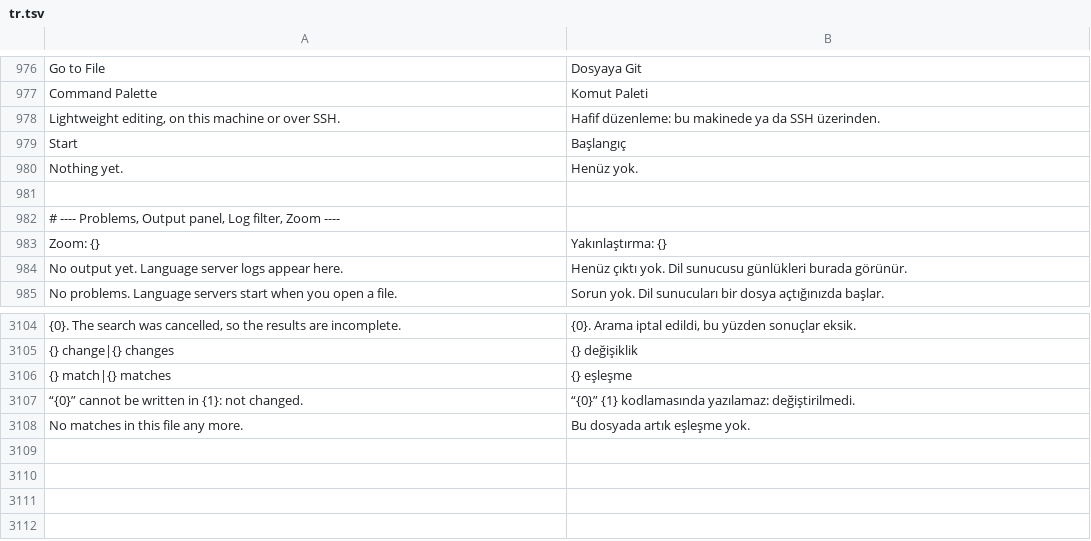
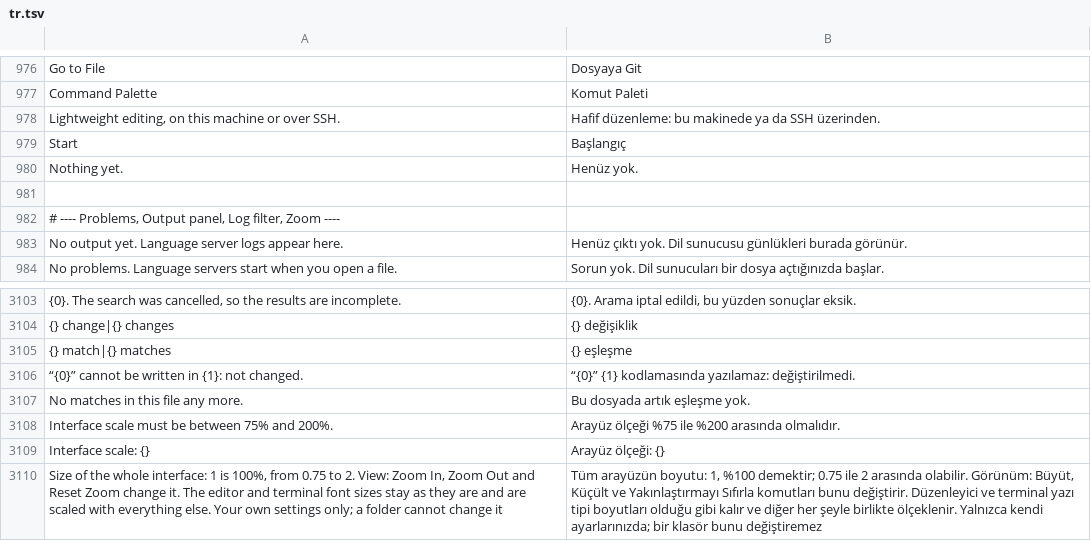
Before and after one commit to doancan/codeyard, a TSV file: crates/app/locales/tr.tsv, drawn as a sheet; only a part is shown, gaps mark what is left out; removed rows and columns are numbered as before the commit, all else as after; the diff names each change by its address in the sheet, - before the commit and + after, or states it on an @@ line.

Commit message:
feat(ui): scale the whole interface with persistent zoom controls
- patched GPUI window gains an interface scale: the device scale factor is
  multiplied by it and the viewport, pointer, scroll and file-drop positions
  are divided by it, so layout, hit testing, text rasterization, IME and
  accessibility bounds go through one transformation
- new user-only ui.scale setting (0.75-2.0); out-of-range values keep 100%
  with a translated warning and a folder cannot set it
- Zoom In, Zoom Out and Reset Zoom step through 75-200% and save ui.scale
  for every window; editor and terminal font sizes are no longer changed
- the Software Update window is sized for the current scale
- xattr: write the deprecated libc::uint32_t alias as u32
- libz-sys 1.1.31 for RUSTSEC build-output advisory

```diff
--- a/crates/app/locales/tr.tsv
+++ b/crates/app/locales/tr.tsv
-row 983: Zoom: {} | Yakınlaştırma: {}
+row 3108: Interface scale must be between 75% and 200%. | Arayüz ölçeği %75 ile %200 arasında olmalıdır.
+row 3109: Interface scale: {} | Arayüz ölçeği: {}
+row 3110: Size of the whole interface: 1 is 100%, from 0.75 to 2. View: Zoom In, Zoom Out and Reset Zoom change it. The editor and terminal font sizes stay as they are and are scaled with everything else. Your own settings only; a folder cannot change it | Tüm arayüzün boyutu: 1, %100 demektir; 0.75 ile 2 arasında olabilir. Görünüm: Büyüt, Küçült ve Yakınlaştırmayı Sıfırla komutları bunu değiştirir. Düzenleyici ve terminal yazı tipi boyutları olduğu gibi kalır ve diğer her şeyle birlikte ölçeklenir. Yalnızca kendi ayarlarınızda; bir klasör bunu değiştiremez
```
Also changed, not shown: crates/app/locales/template.tsv, 22 other files.
